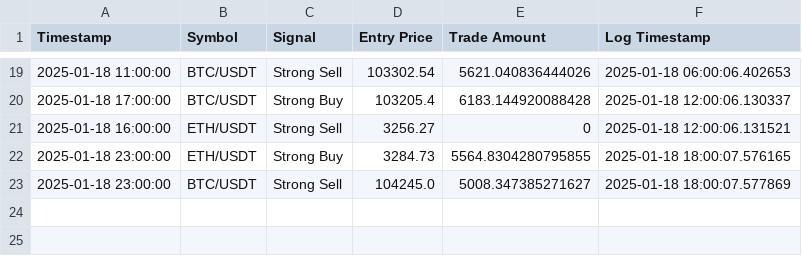
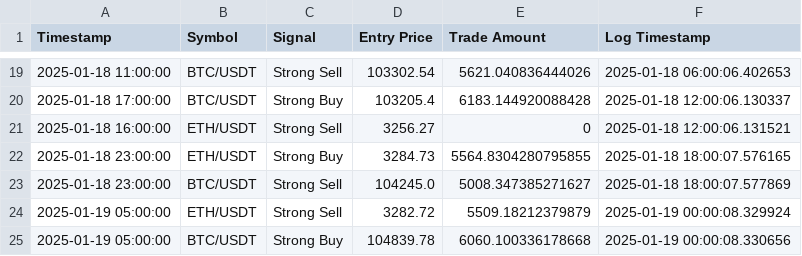
Before and after one commit to bspreston10/BTC-trading-bot, a CSV file: simulated_trades_log.csv, drawn as a sheet; only a part is shown, gaps mark what is left out; the diff names each change by its address in the sheet, - before the commit and + after, or states it on an @@ line.

```diff
--- a/simulated_trades_log.csv
+++ b/simulated_trades_log.csv
+row 24: 2025-01-19 05:00:00 | ETH/USDT | Strong Sell | 3282.72 | 5509.18212379879 | 2025-01-19 00:00:08.329924
+row 25: 2025-01-19 05:00:00 | BTC/USDT | Strong Buy | 104839.78 | 6060.100336178668 | 2025-01-19 00:00:08.330656
```
Also changed, not shown: 1 other file.
